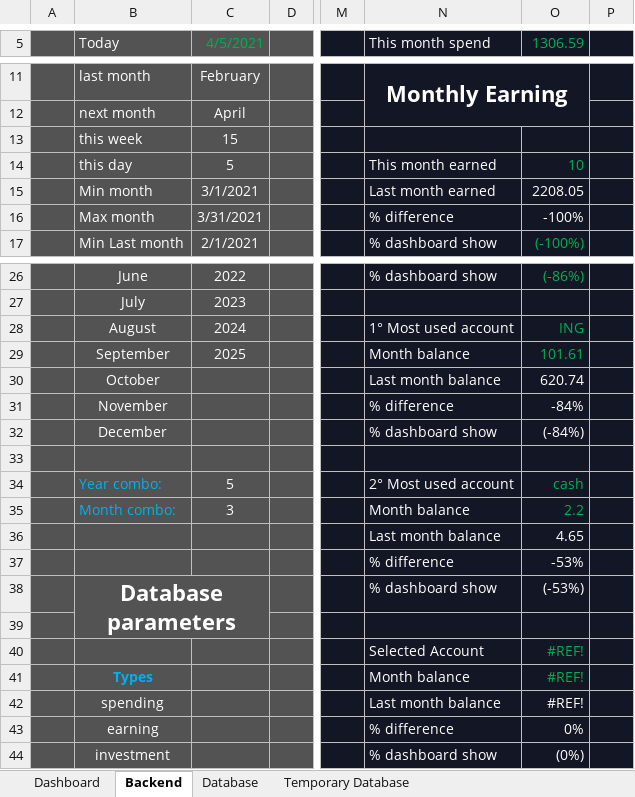
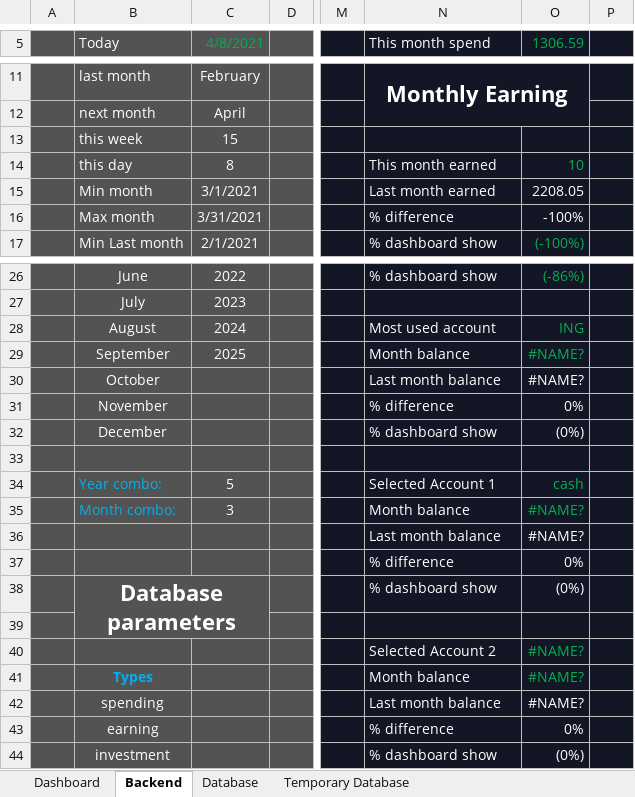
Before and after one commit to DiegoHeer/ifo, an Excel workbook: ifo/IFO.xlsm, sheet Backend, drawn as a sheet; only a part is shown, gaps mark what is left out; values as stored, in another font and other column widths than the file's, no borders; table styles not drawn; the diff covers the shown part only; the diff names each change by its address in the sheet, - before the commit and + after, or states it on an @@ line.

Commit message:
Completed all the backend block functions. Only the chart functions and testing to go

```diff
--- a/ifo/IFO.xlsm (sheet Backend)
+++ b/ifo/IFO.xlsm (sheet Backend)
-C5: 4/5/2021
+C5: 4/8/2021
-C14 (4/8/2021): 5
+C14 (4/8/2021): 8
-N28 (This month spend): 1° Most used account
+N28 (This month spend): Most used account
-O29 (1306.59): 101.61
+O29 (1306.59): #NAME?
-O30 (1306.59): 620.74
+O30 (1306.59): #NAME?
-O31 (1306.59): -84%
+O31 (1306.59): 0%
-O32 (1306.59): (-84%)
+O32 (1306.59): (0%)
-N34 (This month spend): 2° Most used account
+N34 (This month spend): Selected Account 1
-O35 (1306.59): 2.2
+O35 (1306.59): #NAME?
-O36 (1306.59): 4.65
+O36 (1306.59): #NAME?
-O37 (1306.59): -53%
+O37 (1306.59): 0%
-O38 (1306.59): (-53%)
+O38 (1306.59): (0%)
-N40 (This month spend): Selected Account
+N40 (This month spend): Selected Account 2
-O40:O42 (1306.59): #REF!
+O40:O42 (1306.59): #NAME?
```
Also changed, not shown: 1 added row, 1 removed row and 10 edited cells elsewhere in this sheet, sheet Dashboard, 1 other file.
